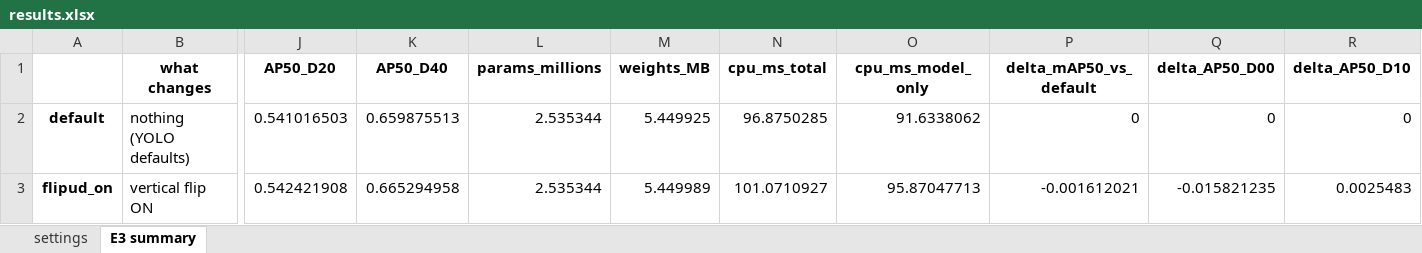
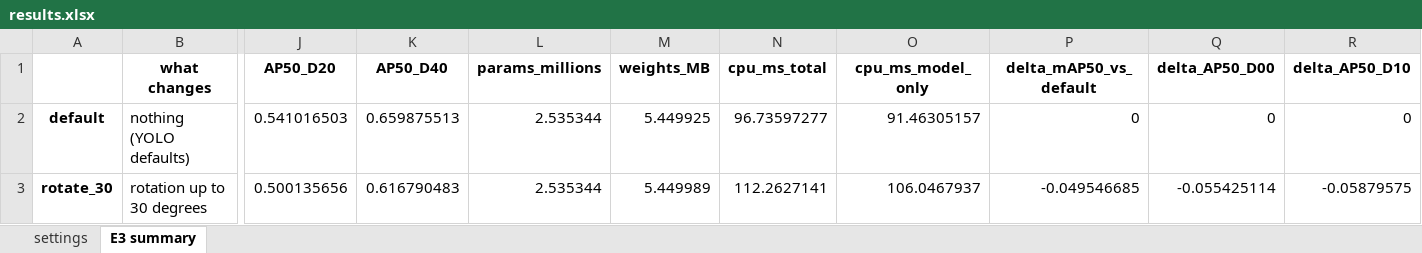
Before and after one commit to asaeyl/rdd-roadscan, an Excel workbook: experiments/E3_augmentation/results/results.xlsx, sheet E3 summary, drawn as a sheet; only a part is shown, gaps mark what is left out; values as stored, in another font and other column widths than the file's, no borders; removed rows and columns are numbered as before the commit, all else as after; rows hold the shown columns only; the diff names each change by its address in the sheet, - before the commit and + after, or states it on an @@ line.

Commit message:
E3: rotate_30

```diff
--- a/experiments/E3_augmentation/results/results.xlsx (sheet E3 summary)
+++ b/experiments/E3_augmentation/results/results.xlsx (sheet E3 summary)
-N2 (cpu_ms_total): 96.8750285
+N2 (cpu_ms_total): 96.73597277
-O2 (cpu_ms_model_only): 91.6338062
+O2 (cpu_ms_model_only): 91.46305157
-row 3: flipud_on | vertical flip ON | 0.542421908 | 0.665294958 | 2.535344 | 5.449989 | 101.0710927 | 95.87047713 | -0.001612021 | -0.015821235 | 0.0025483
+row 3: rotate_30 | rotation up to 30 degrees | 0.500135656 | 0.616790483 | 2.535344 | 5.449989 | 112.2627141 | 106.0467937 | -0.049546685 | -0.055425114 | -0.05879575
```
Also changed, not shown: sheet settings, 7 other files.
